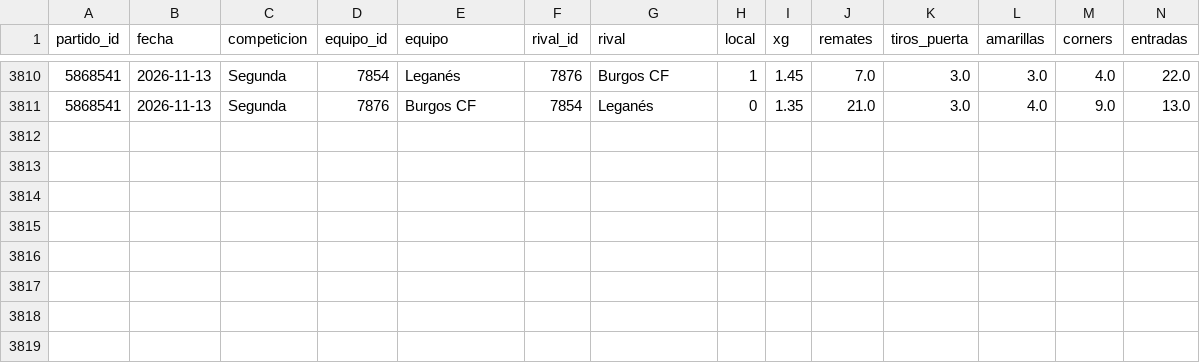
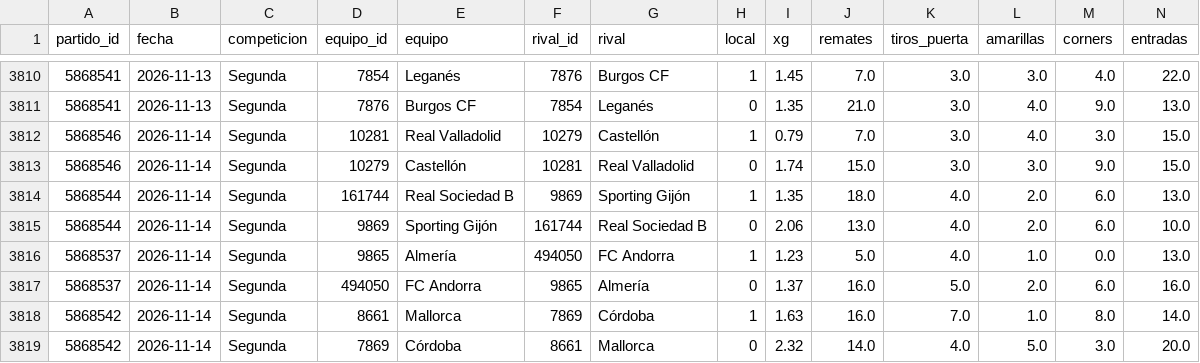
Before and after one commit to QuiqueRibera/probabilidades, a CSV file: bot_apuestas/datos_fotmob/equipos.csv, drawn as a sheet; only a part is shown, gaps mark what is left out; rows hold the shown columns only; the diff names each change by its address in the sheet, - before the commit and + after, or states it on an @@ line.

```diff
--- a/bot_apuestas/datos_fotmob/equipos.csv
+++ b/bot_apuestas/datos_fotmob/equipos.csv
+row 3812: 5868546 | 2026-11-14 | Segunda | 10281 | Real Valladolid | 10279 | Castellón | 1 | 0.79 | 7.0 | 3.0 | 4.0 | 3.0 | 15.0
+row 3813: 5868546 | 2026-11-14 | Segunda | 10279 | Castellón | 10281 | Real Valladolid | 0 | 1.74 | 15.0 | 3.0 | 3.0 | 9.0 | 15.0
+row 3814: 5868544 | 2026-11-14 | Segunda | 161744 | Real Sociedad B | 9869 | Sporting Gijón | 1 | 1.35 | 18.0 | 4.0 | 2.0 | 6.0 | 13.0
+row 3815: 5868544 | 2026-11-14 | Segunda | 9869 | Sporting Gijón | 161744 | Real Sociedad B | 0 | 2.06 | 13.0 | 4.0 | 2.0 | 6.0 | 10.0
+row 3816: 5868537 | 2026-11-14 | Segunda | 9865 | Almería | 494050 | FC Andorra | 1 | 1.23 | 5.0 | 4.0 | 1.0 | 0.0 | 13.0
+row 3817: 5868537 | 2026-11-14 | Segunda | 494050 | FC Andorra | 9865 | Almería | 0 | 1.37 | 16.0 | 5.0 | 2.0 | 6.0 | 16.0
+row 3818: 5868542 | 2026-11-14 | Segunda | 8661 | Mallorca | 7869 | Córdoba | 1 | 1.63 | 16.0 | 7.0 | 1.0 | 8.0 | 14.0
+row 3819: 5868542 | 2026-11-14 | Segunda | 7869 | Córdoba | 8661 | Mallorca | 0 | 2.32 | 14.0 | 4.0 | 5.0 | 3.0 | 20.0
```
Also changed, not shown: 2 other files.
